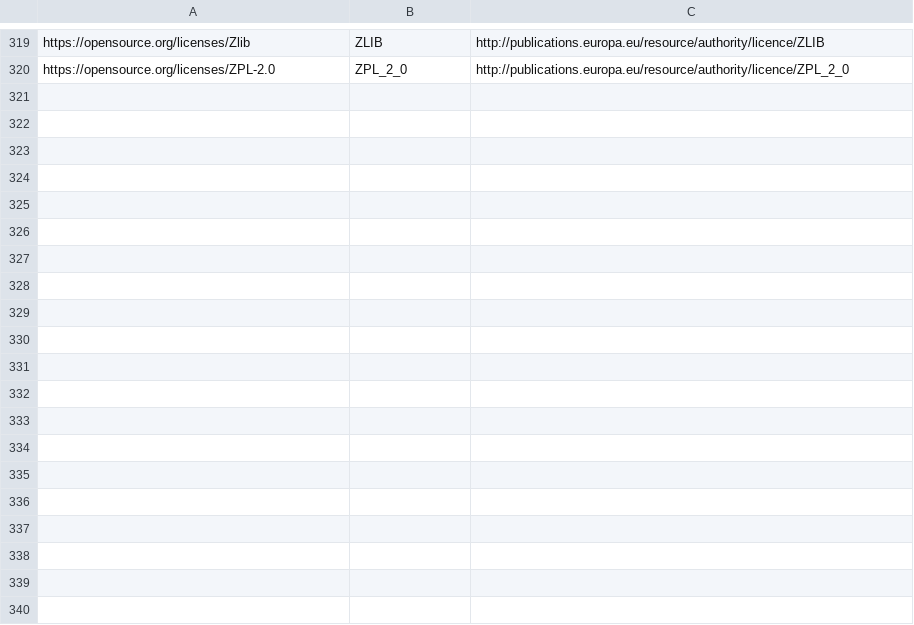
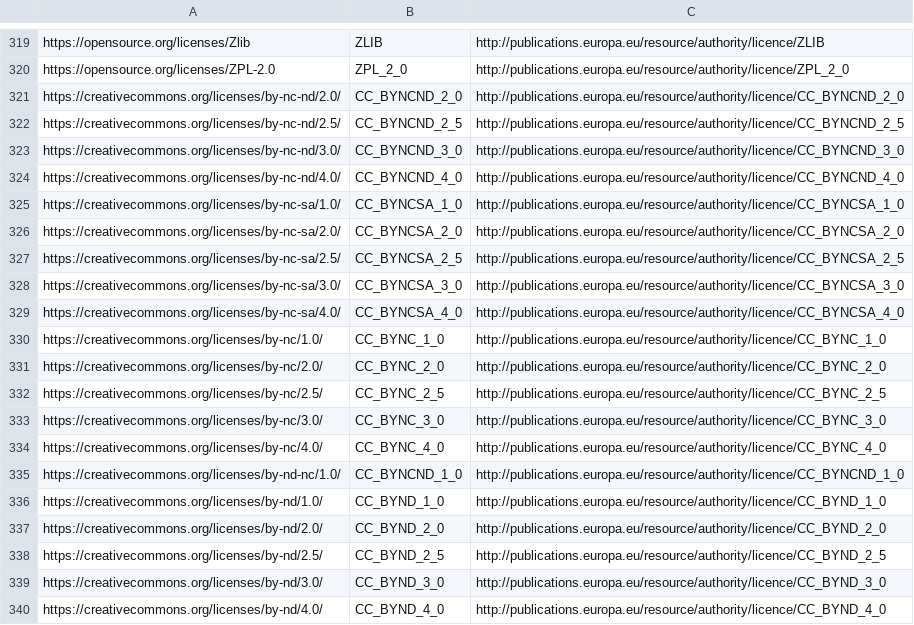
Before and after one commit to mjanez/metadata-quality-stack, a CSV file: docs/vocabularies/licenses.csv, drawn as a sheet; only a part is shown, gaps mark what is left out; the diff covers the shown part only.

Commit message:
Update vocabs

```diff
--- a/docs/vocabularies/licenses.csv
+++ b/docs/vocabularies/licenses.csv
@@ -320 +320,21 @@ https://opensource.org/licenses/Zlib,ZLIB,http://publications.europa.eu/resource
 https://opensource.org/licenses/ZPL-2.0,ZPL_2_0,http://publications.europa.eu/resource/authority/licence/ZPL_2_0
+https://creativecommons.org/licenses/by-nc-nd/2.0/,CC_BYNCND_2_0,http://publications.europa.eu/resource/authority/licence/CC_BYNCND_2_0
+https://creativecommons.org/licenses/by-nc-nd/2.5/,CC_BYNCND_2_5,http://publications.europa.eu/resource/authority/licence/CC_BYNCND_2_5
+https://creativecommons.org/licenses/by-nc-nd/3.0/,CC_BYNCND_3_0,http://publications.europa.eu/resource/authority/licence/CC_BYNCND_3_0
+https://creativecommons.org/licenses/by-nc-nd/4.0/,CC_BYNCND_4_0,http://publications.europa.eu/resource/authority/licence/CC_BYNCND_4_0
+https://creativecommons.org/licenses/by-nc-sa/1.0/,CC_BYNCSA_1_0,http://publications.europa.eu/resource/authority/licence/CC_BYNCSA_1_0
+https://creativecommons.org/licenses/by-nc-sa/2.0/,CC_BYNCSA_2_0,http://publications.europa.eu/resource/authority/licence/CC_BYNCSA_2_0
+https://creativecommons.org/licenses/by-nc-sa/2.5/,CC_BYNCSA_2_5,http://publications.europa.eu/resource/authority/licence/CC_BYNCSA_2_5
+https://creativecommons.org/licenses/by-nc-sa/3.0/,CC_BYNCSA_3_0,http://publications.europa.eu/resource/authority/licence/CC_BYNCSA_3_0
+https://creativecommons.org/licenses/by-nc-sa/4.0/,CC_BYNCSA_4_0,http://publications.europa.eu/resource/authority/licence/CC_BYNCSA_4_0
+https://creativecommons.org/licenses/by-nc/1.0/,CC_BYNC_1_0,http://publications.europa.eu/resource/authority/licence/CC_BYNC_1_0
+https://creativecommons.org/licenses/by-nc/2.0/,CC_BYNC_2_0,http://publications.europa.eu/resource/authority/licence/CC_BYNC_2_0
+https://creativecommons.org/licenses/by-nc/2.5/,CC_BYNC_2_5,http://publications.europa.eu/resource/authority/licence/CC_BYNC_2_5
+https://creativecommons.org/licenses/by-nc/3.0/,CC_BYNC_3_0,http://publications.europa.eu/resource/authority/licence/CC_BYNC_3_0
+https://creativecommons.org/licenses/by-nc/4.0/,CC_BYNC_4_0,http://publications.europa.eu/resource/authority/licence/CC_BYNC_4_0
+https://creativecommons.org/licenses/by-nd-nc/1.0/,CC_BYNCND_1_0,http://publications.europa.eu/resource/authority/licence/CC_BYNCND_1_0
+https://creativecommons.org/licenses/by-nd/1.0/,CC_BYND_1_0,http://publications.europa.eu/resource/authority/licence/CC_BYND_1_0
+https://creativecommons.org/licenses/by-nd/2.0/,CC_BYND_2_0,http://publications.europa.eu/resource/authority/licence/CC_BYND_2_0
+https://creativecommons.org/licenses/by-nd/2.5/,CC_BYND_2_5,http://publications.europa.eu/resource/authority/licence/CC_BYND_2_5
+https://creativecommons.org/licenses/by-nd/3.0/,CC_BYND_3_0,http://publications.europa.eu/resource/authority/licence/CC_BYND_3_0
+https://creativecommons.org/licenses/by-nd/4.0/,CC_BYND_4_0,http://publications.europa.eu/resource/authority/licence/CC_BYND_4_0
```
Also changed, not shown: 22 added rows elsewhere in this file, 1 other file.
